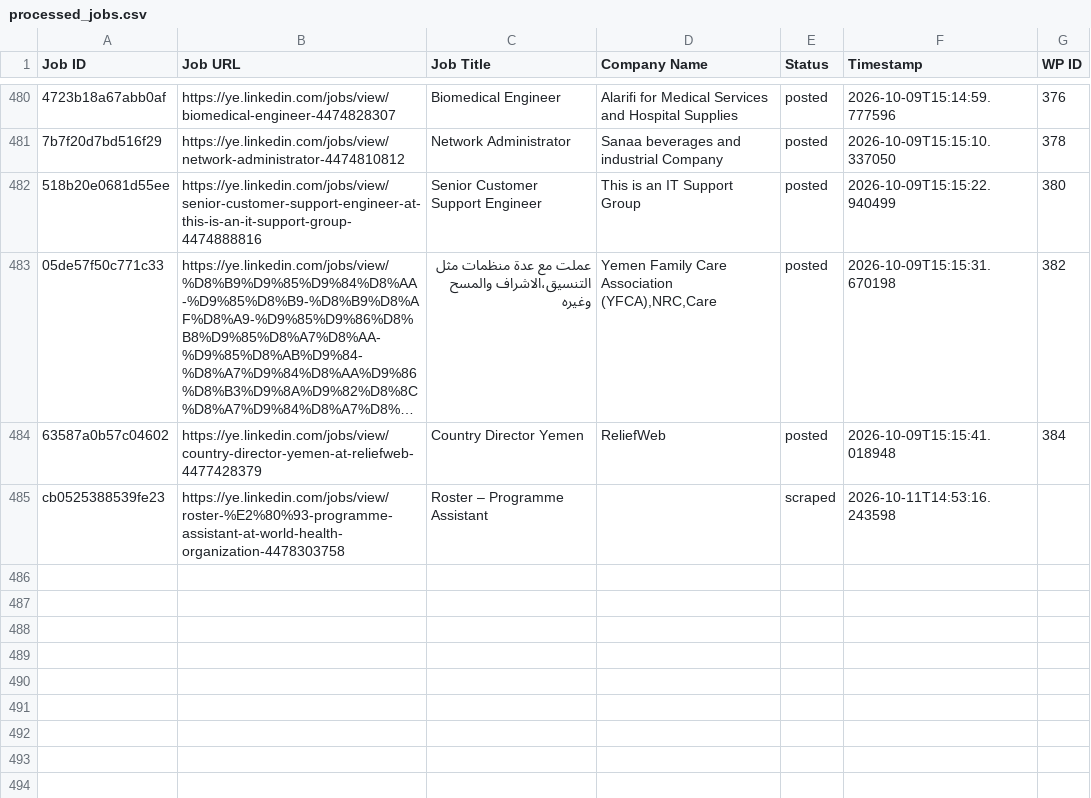
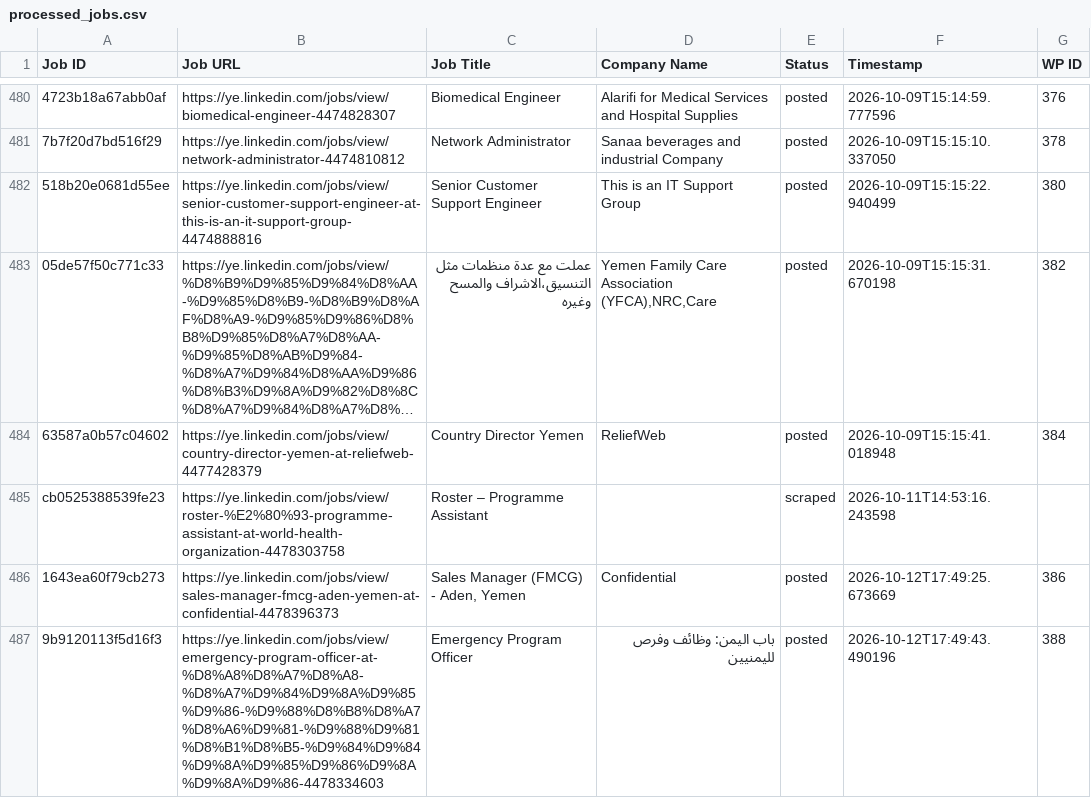
Before and after one commit to vindoky/ye, a CSV file: processed_jobs.csv, drawn as a sheet; only a part is shown, gaps mark what is left out; long unchanged cells end in …; the diff names each change by its address in the sheet, - before the commit and + after, or states it on an @@ line.

```diff
--- a/processed_jobs.csv
+++ b/processed_jobs.csv
+row 486: 1643ea60f79cb273 | https://ye.linkedin.com/jobs/view/sales-manager-fmcg-aden-yemen-at-confidential-4478396373 | Sales Manager (FMCG) - Aden, Yemen | Confidential | posted | 2026-10-12T17:49:25.673669 | 386
+row 487: 9b9120113f5d16f3 | https://ye.linkedin.com/jobs/view/emergency-program-officer-at-%D8%A8%D8%A7%D8%A8-%D8%A7%D9%84%D9%8A%D9%85%D9%86-%D9%88%D8%B8%D8%A7%D8%A6%D9%81-%D9%88%D9%81%D8%B1%D8%B5-%D9%84%D9%84%D9%8A%D9%85%D9%86%D9%8A%D9%8A%D9%86-4478334603 | Emergency Program Officer | باب اليمن: وظائف وفرص لليمنيين | posted | 2026-10-12T17:49:43.490196 | 388
```
